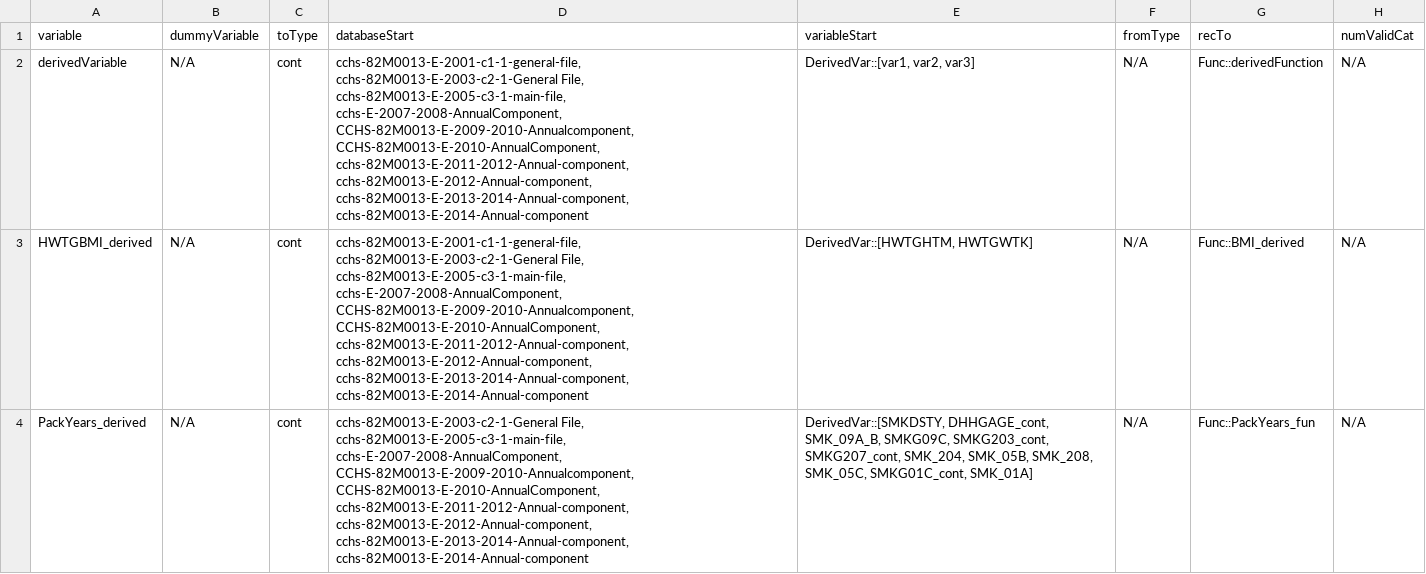
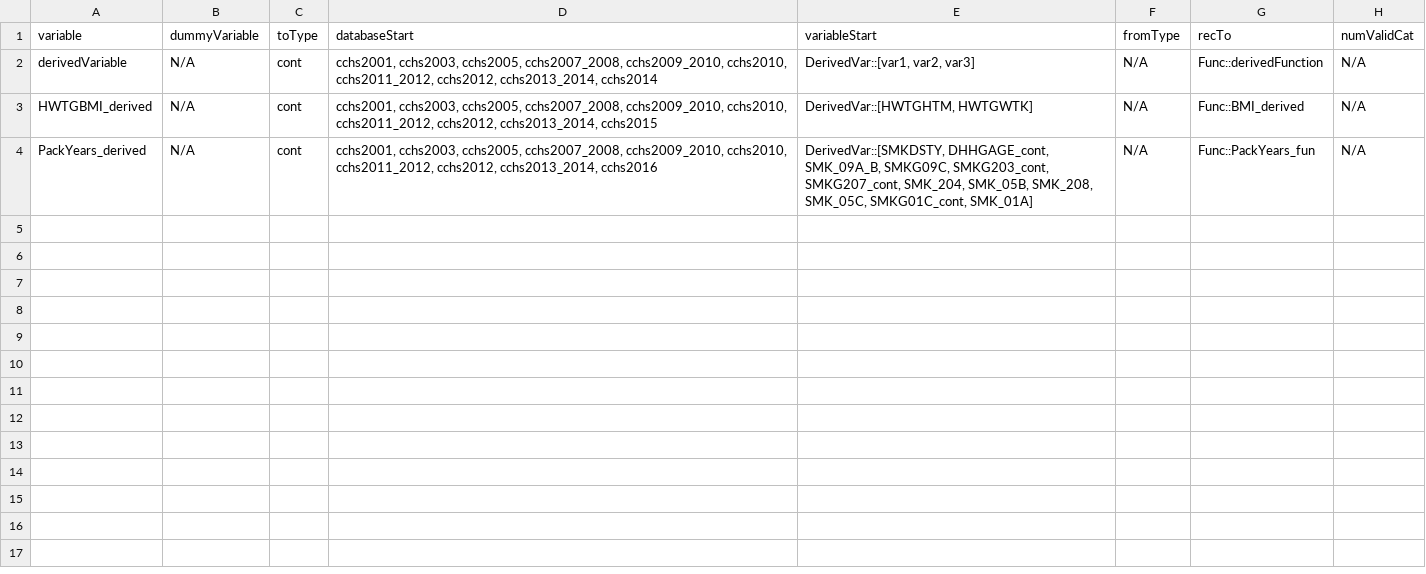
Before and after one commit to Big-Life-Lab/cchsflow, a CSV file: inst/extdata/sampleVariableDetails.csv, drawn as a sheet; only a part is shown; the diff names each change by its address in the sheet, - before the commit and + after, or states it on an @@ line.

Commit message:
[Feature] update vignettes to reflect usage of shorthand names in databaseStart, changed datatable() tables to kable()

```diff
--- a/inst/extdata/sampleVariableDetails.csv
+++ b/inst/extdata/sampleVariableDetails.csv
-D2 (databaseStart): cchs-82M0013-E-2001-c1-1-general-file, cchs-82M0013-E-2003-c2-1-General File, cchs-82M0013-E-2005-c3-1-main-file, cchs-E-2007-2008-AnnualComponent, CCHS-82M0013-E-2009-2010-Annualcomponent, CCHS-82M0013-E-2010-AnnualComponent, cchs-82M0013-E-2011-2012-Annual-component, cchs-82M0013-E-2012-Annual-component, cchs-82M0013-E-2013-2014-Annual-component, cchs-82M0013-E-2014-Annual-component
+D2 (databaseStart): cchs2001, cchs2003, cchs2005, cchs2007_2008, cchs2009_2010, cchs2010, cchs2011_2012, cchs2012, cchs2013_2014, cchs2014
-D3 (databaseStart): cchs-82M0013-E-2001-c1-1-general-file, cchs-82M0013-E-2003-c2-1-General File, cchs-82M0013-E-2005-c3-1-main-file, cchs-E-2007-2008-AnnualComponent, CCHS-82M0013-E-2009-2010-Annualcomponent, CCHS-82M0013-E-2010-AnnualComponent, cchs-82M0013-E-2011-2012-Annual-component, cchs-82M0013-E-2012-Annual-component, cchs-82M0013-E-2013-2014-Annual-component, cchs-82M0013-E-2014-Annual-component
+D3 (databaseStart): cchs2001, cchs2003, cchs2005, cchs2007_2008, cchs2009_2010, cchs2010, cchs2011_2012, cchs2012, cchs2013_2014, cchs2015
-D4 (databaseStart): cchs-82M0013-E-2003-c2-1-General File, cchs-82M0013-E-2005-c3-1-main-file, cchs-E-2007-2008-AnnualComponent, CCHS-82M0013-E-2009-2010-Annualcomponent, CCHS-82M0013-E-2010-AnnualComponent, cchs-82M0013-E-2011-2012-Annual-component, cchs-82M0013-E-2012-Annual-component, cchs-82M0013-E-2013-2014-Annual-component, cchs-82M0013-E-2014-Annual-component
+D4 (databaseStart): cchs2001, cchs2003, cchs2005, cchs2007_2008, cchs2009_2010, cchs2010, cchs2011_2012, cchs2012, cchs2013_2014, cchs2016
```
Also changed, not shown: 3 other files.
